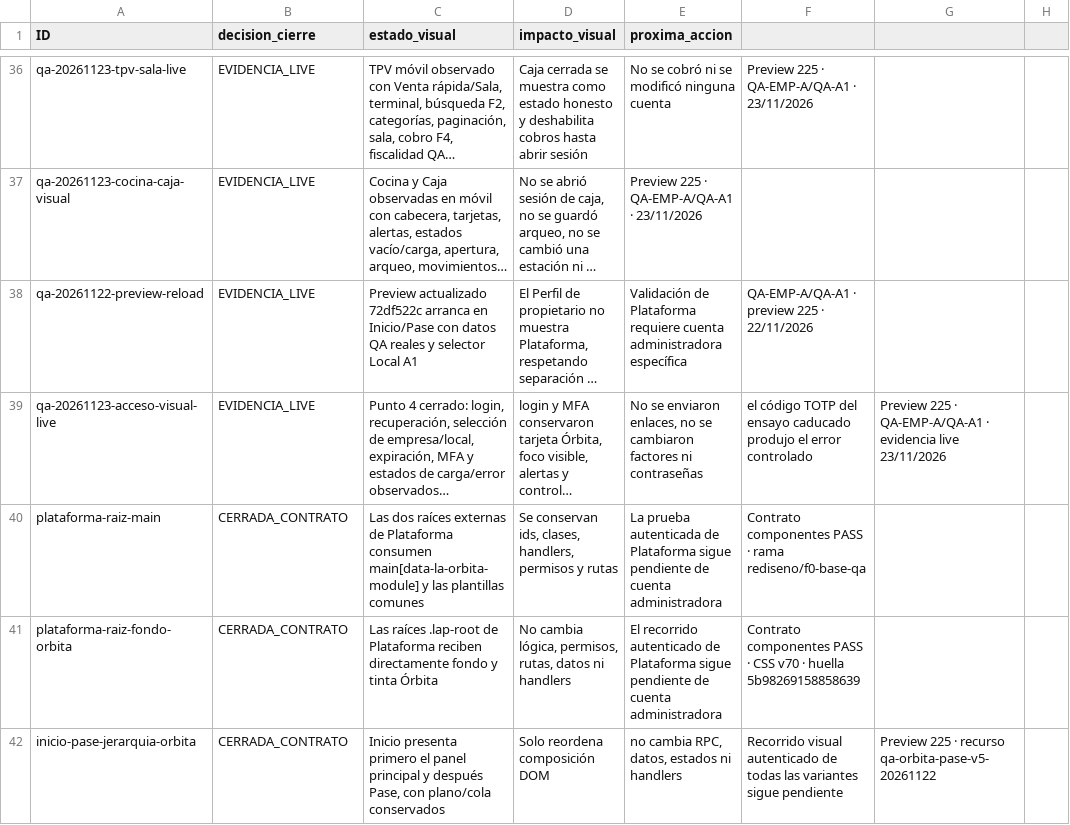
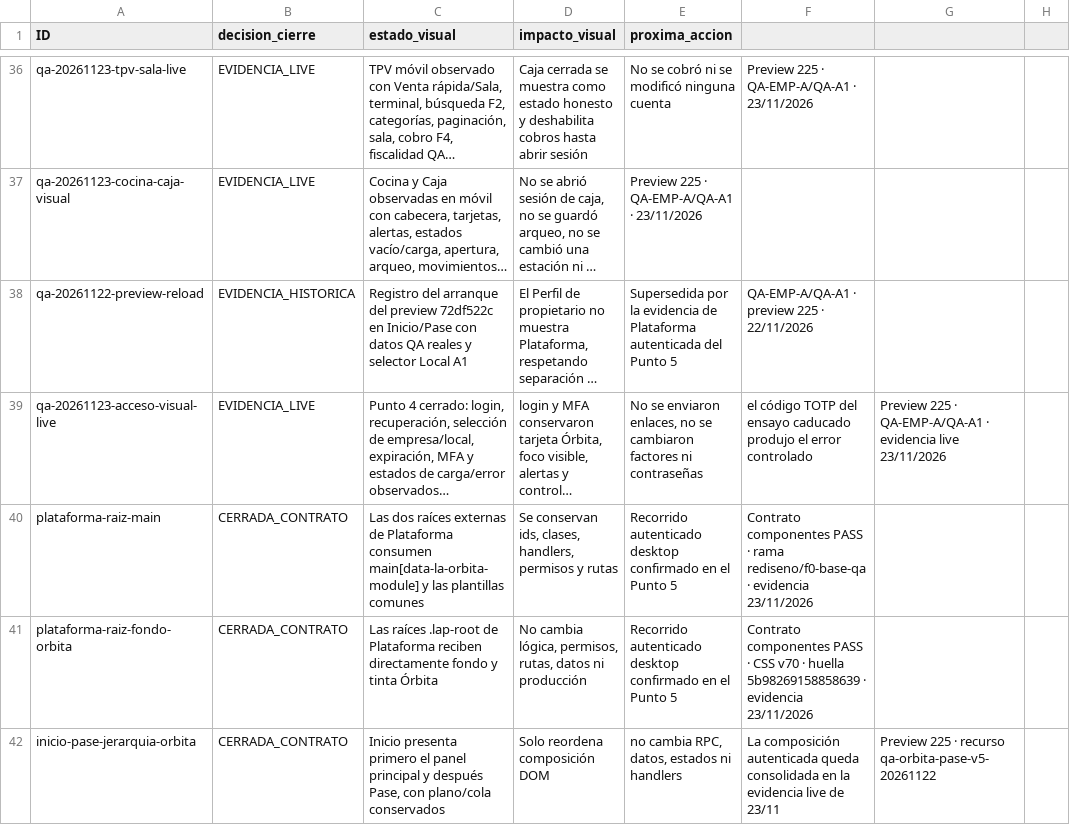
Before and after one commit to Plopezm1990/Almacen, a CSV file: docs/rediseno/MATRIZ-CIERRE-VISUAL-ORBITA-2026-11-22.csv, drawn as a sheet; only a part is shown, gaps mark what is left out; long unchanged cells end in …; the diff covers the shown part only; the diff names each change by its address in the sheet, - before the commit and + after, or states it on an @@ line.

```diff
--- a/docs/rediseno/MATRIZ-CIERRE-VISUAL-ORBITA-2026-11-22.csv
+++ b/docs/rediseno/MATRIZ-CIERRE-VISUAL-ORBITA-2026-11-22.csv
-B38 (decision_cierre): EVIDENCIA_LIVE
+B38 (decision_cierre): EVIDENCIA_HISTORICA
-C38 (estado_visual): Preview actualizado 72df522c arranca en Inicio/Pase…
+C38 (estado_visual): Registro del arranque del preview 72df522c en Inicio/Pase…
-E38 (proxima_accion): Validación de Plataforma requiere cuenta administradora específica
+E38 (proxima_accion): Supersedida por la evidencia de Plataforma autenticada del Punto 5
-E40 (proxima_accion): La prueba autenticada de Plataforma sigue pendiente de cuenta administradora
+E40 (proxima_accion): Recorrido autenticado desktop confirmado en el Punto 5
-F40: …rama rediseno/f0-base-qa
+F40: …rama rediseno/f0-base-qa · evidencia 23/11/2026
-D41 (impacto_visual): …datos ni handlers
+D41 (impacto_visual): …datos ni producción
-E41 (proxima_accion): El recorrido autenticado de Plataforma sigue pendiente de cuenta administradora
+E41 (proxima_accion): Recorrido autenticado desktop confirmado en el Punto 5
-F41: …huella 5b98269158858639
+F41: …huella 5b98269158858639 · evidencia 23/11/2026
-F42: Recorrido visual autenticado de todas las variantes sigue pendiente
+F42: La composición autenticada queda consolidada en la evidencia live de 23/11
```
Also changed, not shown: 24 edited cells elsewhere in this file, 4 other files.
